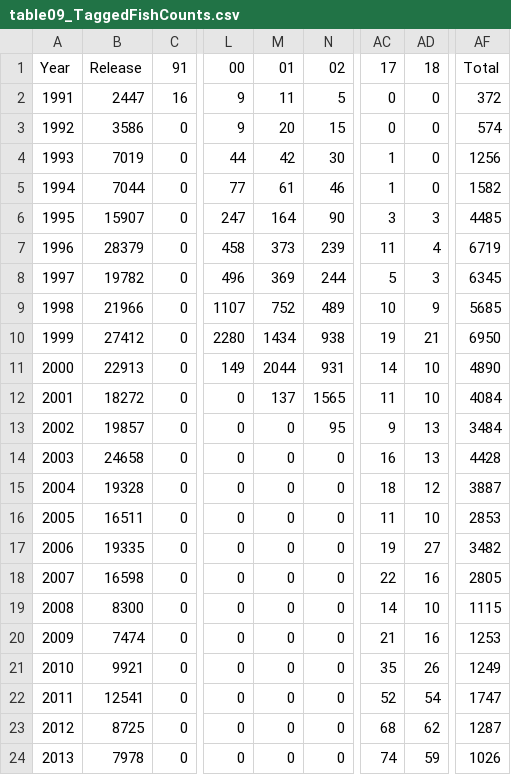
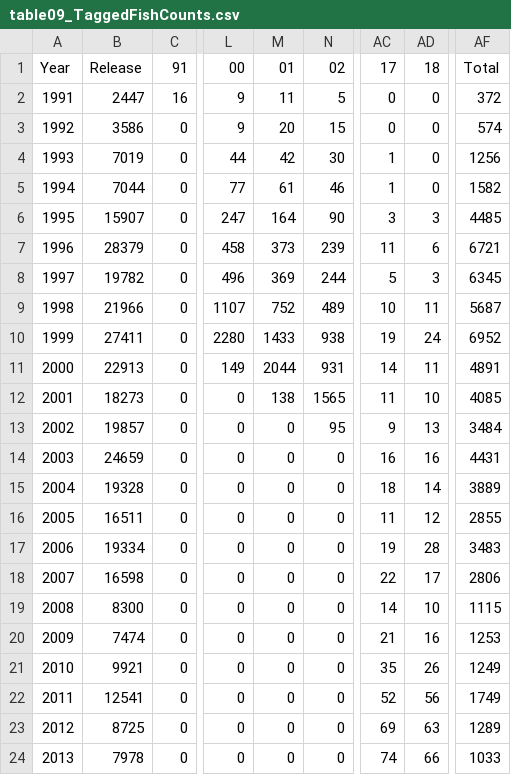
Before and after one commit to sabledata/surveyreport, a CSV file: standaloneData/table09_TaggedFishCounts.csv, drawn as a sheet; only a part is shown, gaps mark what is left out; the diff covers the shown part only; the diff names each change by its address in the sheet, - before the commit and + after, or states it on an @@ line.

```diff
--- a/standaloneData/table09_TaggedFishCounts.csv
+++ b/standaloneData/table09_TaggedFishCounts.csv
-AD7: 4
+AD7: 6
-AF7: 6719
+AF7: 6721
-AD9: 9
+AD9: 11
-AF9: 5685
+AF9: 5687
-B10: 27412
+B10: 27411
-M10: 1434
+M10: 1433
-AD10: 21
+AD10: 24
-AF10: 6950
+AF10: 6952
-AD11: 10
+AD11: 11
-AF11: 4890
+AF11: 4891
-B12: 18272
+B12: 18273
-M12: 137
+M12: 138
-AF12: 4084
+AF12: 4085
-B14: 24658
+B14: 24659
-AD14: 13
+AD14: 16
-AF14: 4428
+AF14: 4431
-AD15: 12
+AD15: 14
-AF15: 3887
+AF15: 3889
-AD16: 10
+AD16: 12
-AF16: 2853
+AF16: 2855
-B17: 19335
+B17: 19334
-AD17: 27
+AD17: 28
-AF17: 3482
+AF17: 3483
-AD18: 16
+AD18: 17
-AF18: 2805
+AF18: 2806
-AD22: 54
+AD22: 56
-AF22: 1747
+AF22: 1749
-AC23: 68
+AC23: 69
-AD23: 62
+AD23: 63
-AF23: 1287
+AF23: 1289
-AD24: 59
+AD24: 66
-AF24: 1026
+AF24: 1033
```
Also changed, not shown: 8 edited cells elsewhere in this file, standaloneData/table05_StRSspecies.csv, standaloneData/table10_TagGMU.csv, 11 other files.
